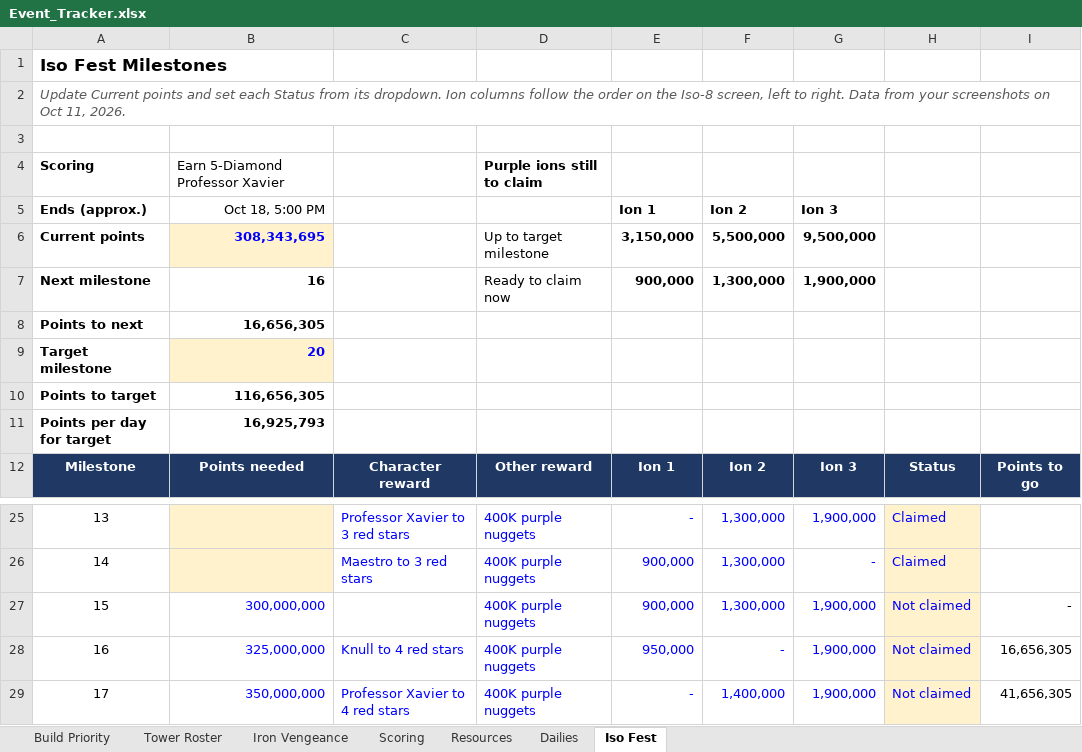
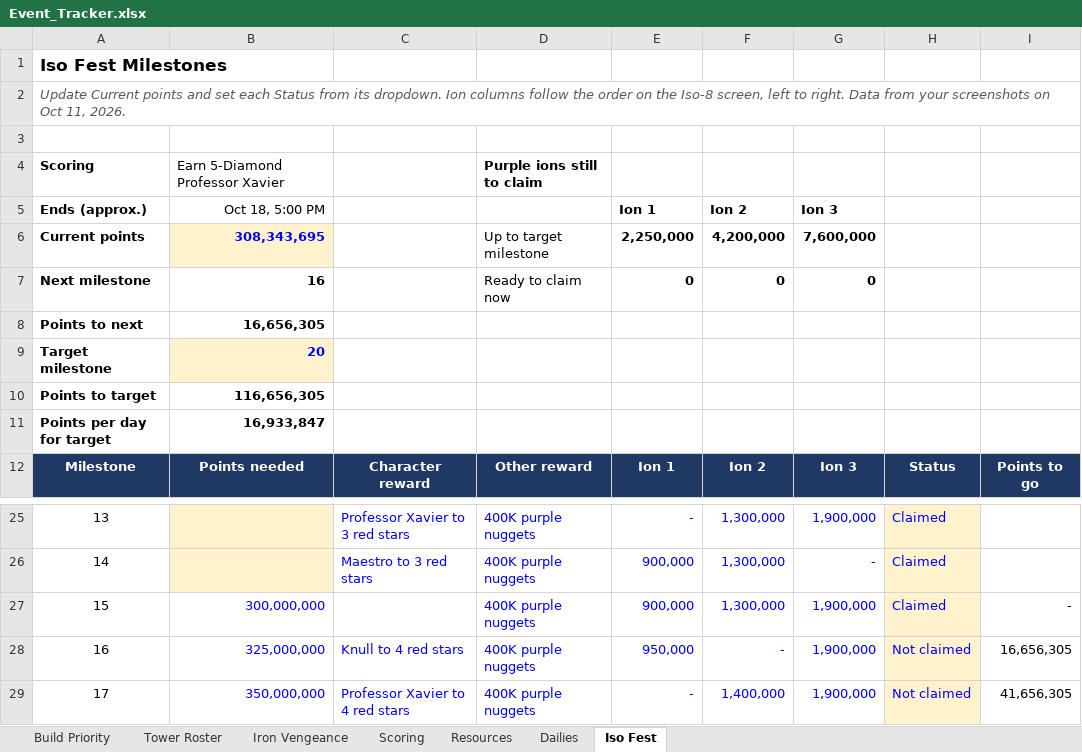
Before and after one commit to mansaalman01-maker/Marvel-Strike-Force-Planning, an Excel workbook: Event_Tracker.xlsx, sheet Iso Fest, drawn as a sheet; only a part is shown, gaps mark what is left out; values as stored, in another font and other column widths than the file's, no borders; conditional formats not drawn; the diff names each change by its address in the sheet, - before the commit and + after, or states it on an @@ line.

```diff
--- a/Event_Tracker.xlsx (sheet Iso Fest)
+++ b/Event_Tracker.xlsx (sheet Iso Fest)
-E6: 3,150,000
+E6: 2,250,000
-F6: 5,500,000
+F6: 4,200,000
-G6: 9,500,000
+G6: 7,600,000
-E7: 900,000
+E7: 0
-F7: 1,300,000
+F7: 0
-G7: 1,900,000
+G7: 0
-B11: 16,925,793
+B11: 16,933,847
-H27: Not claimed
+H27: Claimed
```
Also changed, not shown: sheet Resources, sheet Iron Vengeance.
